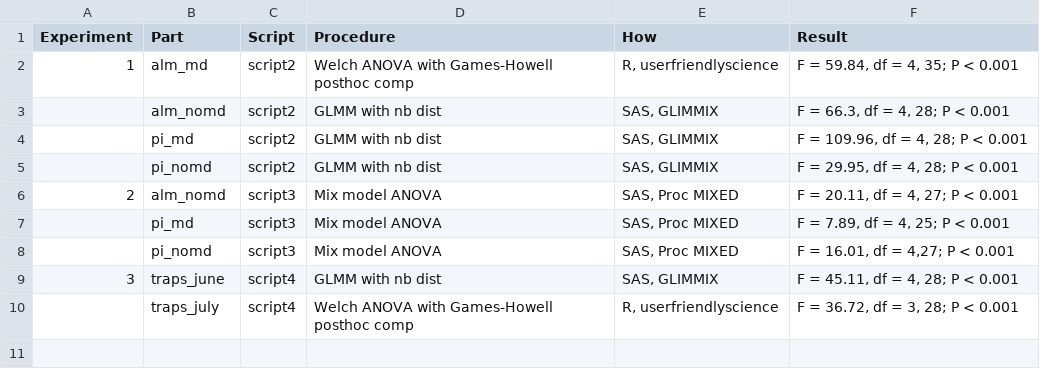
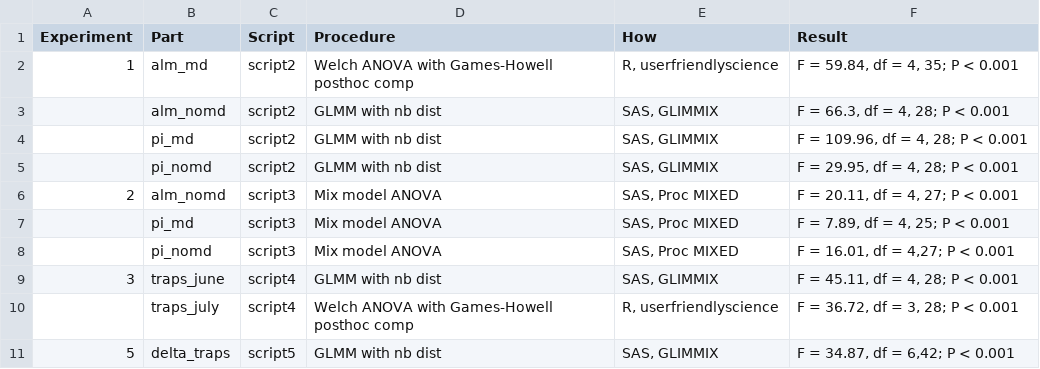
Before and after one commit to ChuckBV/ms-now-ppo-kairomone-2017-2yr, a CSV file: output/stats-results.csv, drawn as a sheet.

Commit message:
Analysis and graphics summer 2019 delta trap experiment

```diff
--- a/output/stats-results.csv
+++ b/output/stats-results.csv
@@ -10 +10,2 @@
 ,traps_july,script4,Welch ANOVA with Games-Howell posthoc comp,"R, userfriendlyscience","F = 36.72, df = 3, 28; P < 0.001"
+5,delta_traps,script5,GLMM with nb dist,"SAS, GLIMMIX","F = 34.87, df = 6,42; P < 0.001"
```
Also changed, not shown: 10 other files.
